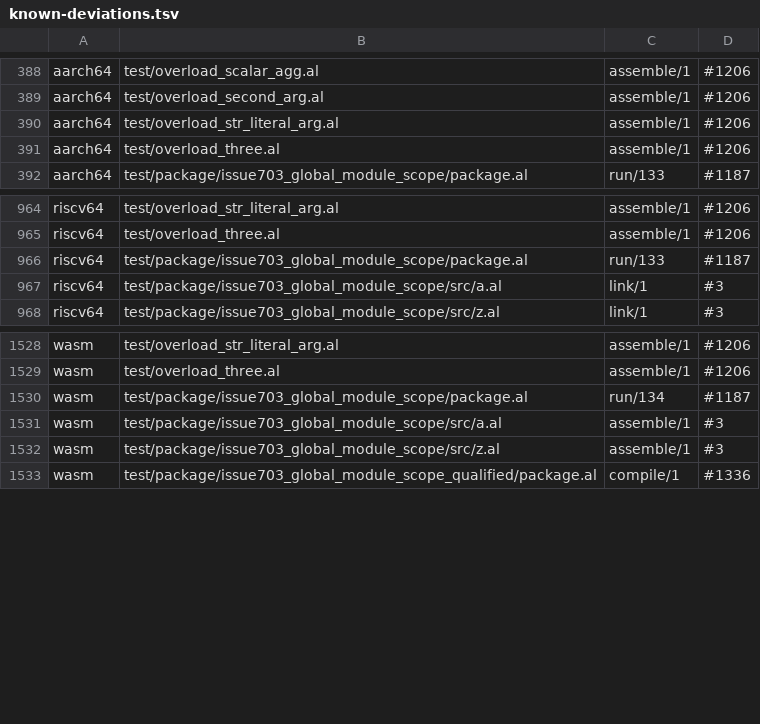
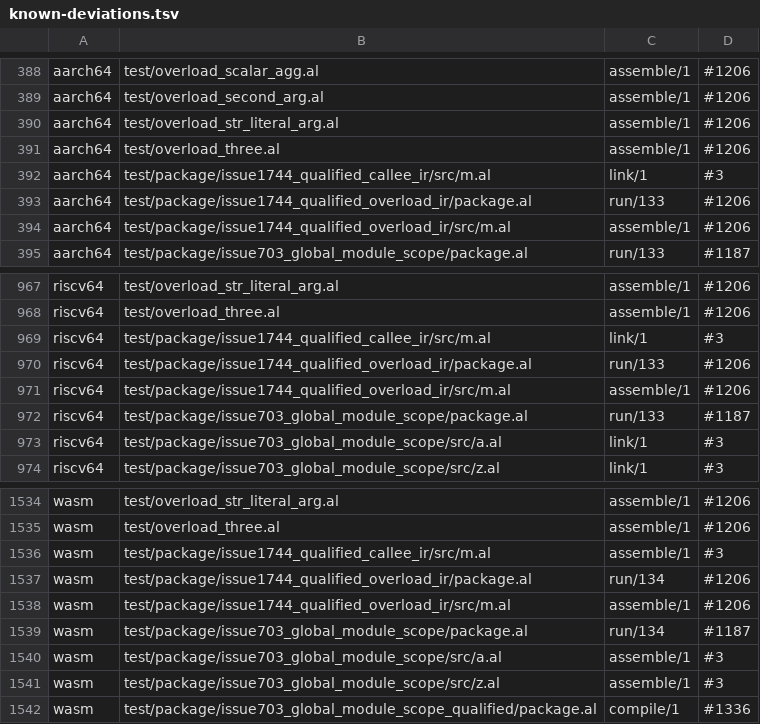
Before and after one commit to alatyr-programming-language/compiler, a TSV file: scripts/known-deviations.tsv, drawn as a sheet; only a part is shown, gaps mark what is left out; the diff names each change by its address in the sheet, - before the commit and + after, or states it on an @@ line.

Commit message:
test(ir): package fixtures for qualified callees, collision and overload (#1744)
issue1744-qualified-callee-ir runs 42 on every backend: the root
declares a colliding S, and the call whose signature names m's S stays
refused with ECallSigModule. issue1744-qualified-overload-ir keeps a
qualified overloaded call refused; its twin and wasm misses are #1206.
The module files compiled alone get known-deviation rows (#3, #1206).

```diff
--- a/scripts/known-deviations.tsv
+++ b/scripts/known-deviations.tsv
+row 392: aarch64 | test/package/issue1744_qualified_callee_ir/src/m.al | link/1 | #3
+row 393: aarch64 | test/package/issue1744_qualified_overload_ir/package.al | run/133 | #1206
+row 394: aarch64 | test/package/issue1744_qualified_overload_ir/src/m.al | assemble/1 | #1206
+row 969: riscv64 | test/package/issue1744_qualified_callee_ir/src/m.al | link/1 | #3
+row 970: riscv64 | test/package/issue1744_qualified_overload_ir/package.al | run/133 | #1206
+row 971: riscv64 | test/package/issue1744_qualified_overload_ir/src/m.al | assemble/1 | #1206
+row 1536: wasm | test/package/issue1744_qualified_callee_ir/src/m.al | assemble/1 | #3
+row 1537: wasm | test/package/issue1744_qualified_overload_ir/package.al | run/134 | #1206
+row 1538: wasm | test/package/issue1744_qualified_overload_ir/src/m.al | assemble/1 | #1206
```
Also changed, not shown: 8 other files.
